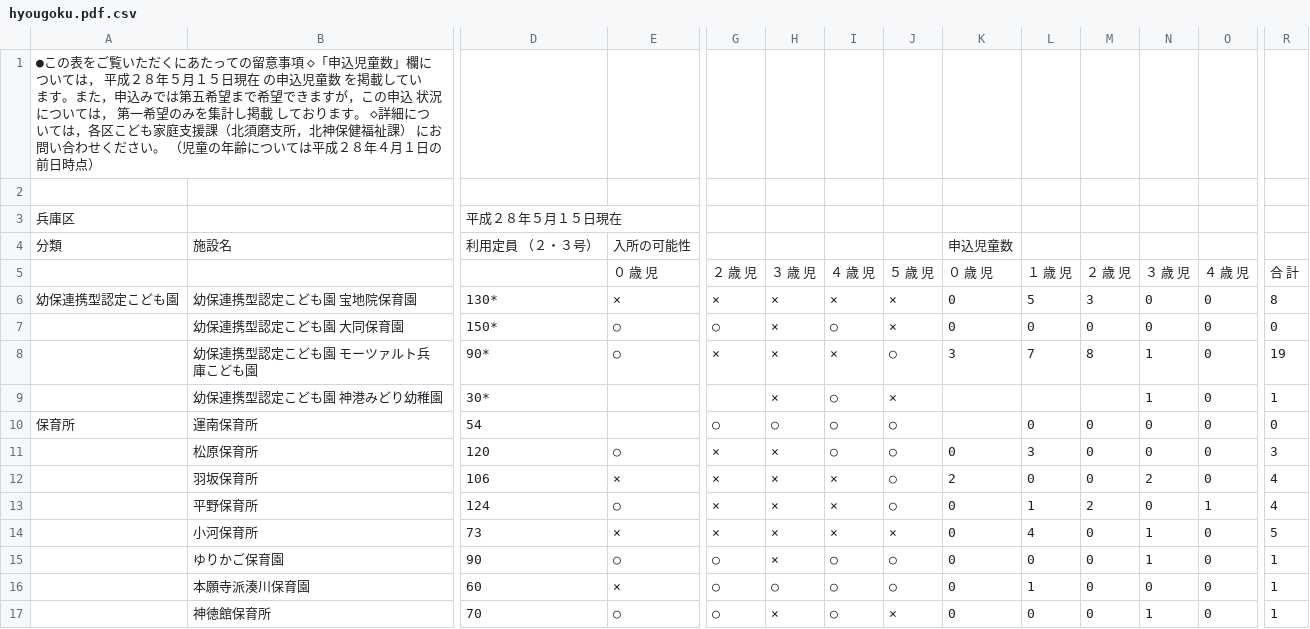
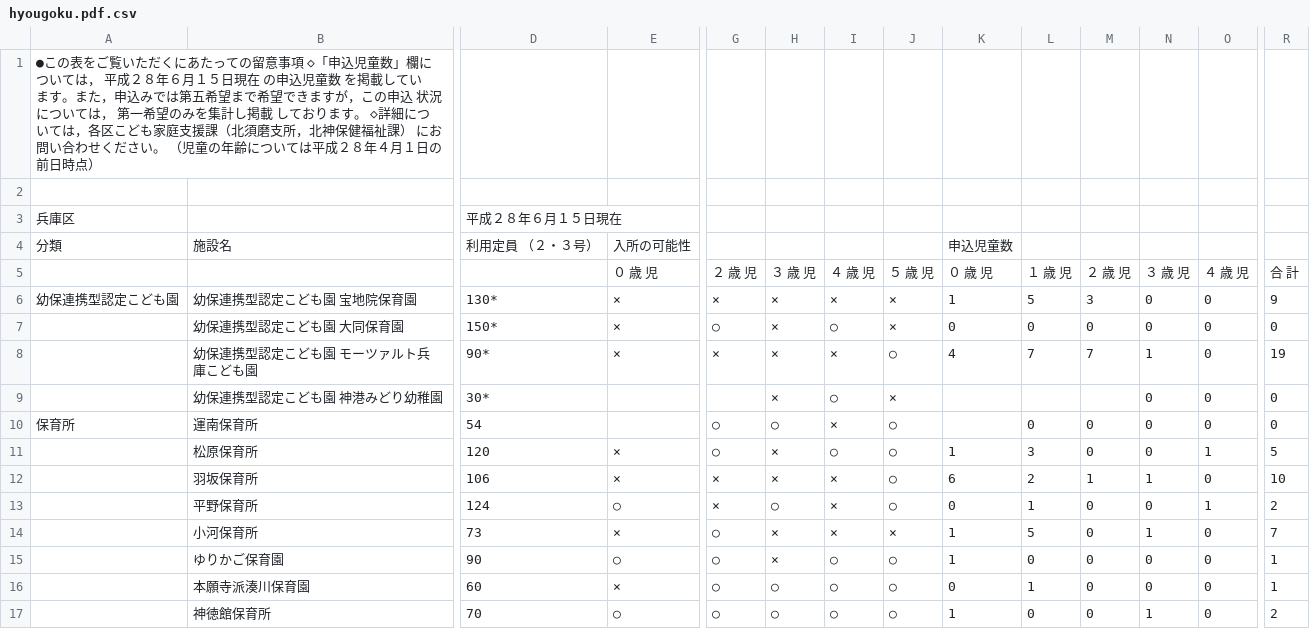
Before and after one commit to hkwi/our-data, a CSV file: nursery/hyougoku.pdf.csv, drawn as a sheet; only a part is shown, gaps mark what is left out; the diff covers the shown part only; the diff names each change by its address in the sheet, - before the commit and + after, or states it on an @@ line.

```diff
--- a/nursery/hyougoku.pdf.csv
+++ b/nursery/hyougoku.pdf.csv
-A1: …成２８年５月１５日…
+A1: …成２８年６月１５日…
-D3: 平成２８年５月１５日現在
+D3: 平成２８年６月１５日現在
-K6: 0
+K6: 1
-R6: 8
+R6: 9
-E7:E8: ○
+E7:E8: ×
-K8: 3
+K8: 4
-M8: 8
+M8: 7
-N9: 1
+N9: 0
-R9: 1
+R9: 0
-I10: ○
+I10: ×
-E11: ○
+E11: ×
-G11: ×
+G11: ○
-K11: 0
+K11: 1
-O11: 0
+O11: 1
-R11: 3
+R11: 5
-K12: 2
+K12: 6
-L12: 0
+L12: 2
-M12: 0
+M12: 1
-N12: 2
+N12: 1
-R12: 4
+R12: 10
-H13: ×
+H13: ○
-M13: 2
+M13: 0
-R13: 4
+R13: 2
-G14: ×
+G14: ○
-K14:K15: 0
+K14:K15: 1
-L14: 4
+L14: 5
-R14: 5
+R14: 7
-N15: 1
+N15: 0
-H17: ×
+H17: ○
-J17: ×
+J17: ○
-K17: 0
+K17: 1
-R17: 1
+R17: 2
```
Also changed, not shown: 16 edited cells elsewhere in this file, nursery/nadaku.pdf.csv, nursery/nagataku.pdf.csv, 7 other files.
